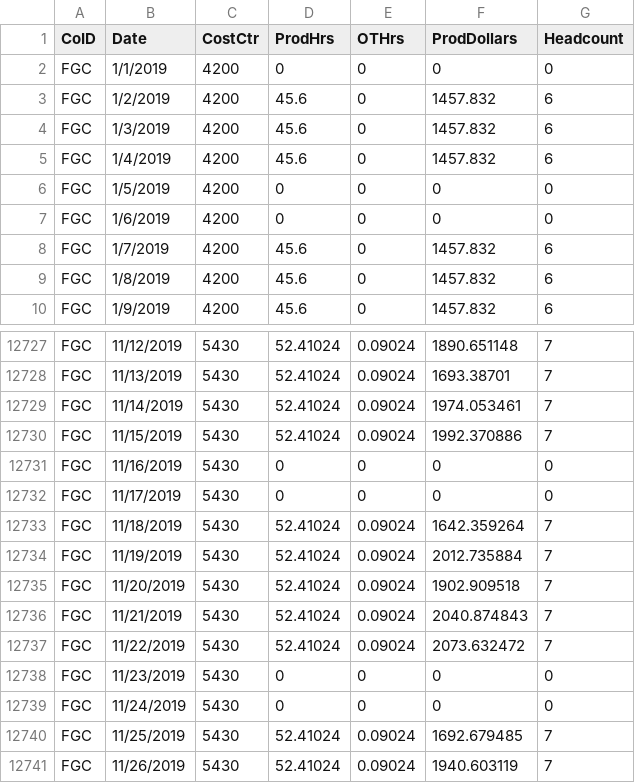
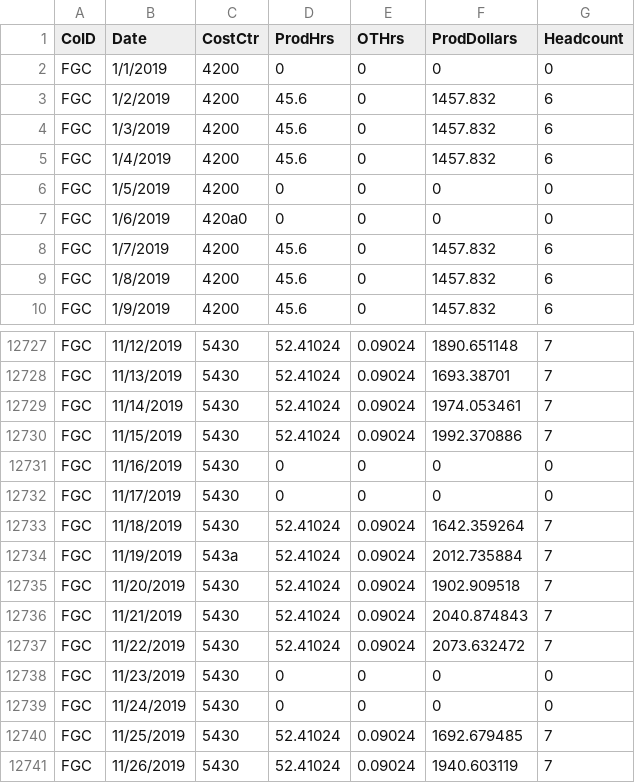
Before and after one commit to kamahaja/ReyesVerifierTool, a CSV file: FGC_Payroll.csv, drawn as a sheet; only a part is shown, gaps mark what is left out.

Commit message:
Fix bug where costs were not being checked

```diff
--- a/FGC_Payroll.csv
+++ b/FGC_Payroll.csv
@@ -6,3 +6,3 @@ FGC,1/4/2019,4200,45.6,0,1457.832,6
 FGC,1/5/2019,4200,0,0,0,0
-FGC,1/6/2019,4200,0,0,0,0
+FGC,1/6/2019,420a0,0,0,0,0
 FGC,1/7/2019,4200,45.6,0,1457.832,6
@@ -12733,3 +12733,3 @@ FGC,11/17/2019,5430,0,0,0,0
 FGC,11/18/2019,5430,52.41024,0.09024,1642.359264,7
-FGC,11/19/2019,5430,52.41024,0.09024,2012.735884,7
+FGC,11/19/2019,543a,52.41024,0.09024,2012.735884,7
 FGC,11/20/2019,5430,52.41024,0.09024,1902.909518,7
```
Also changed, not shown: 1 other file.
